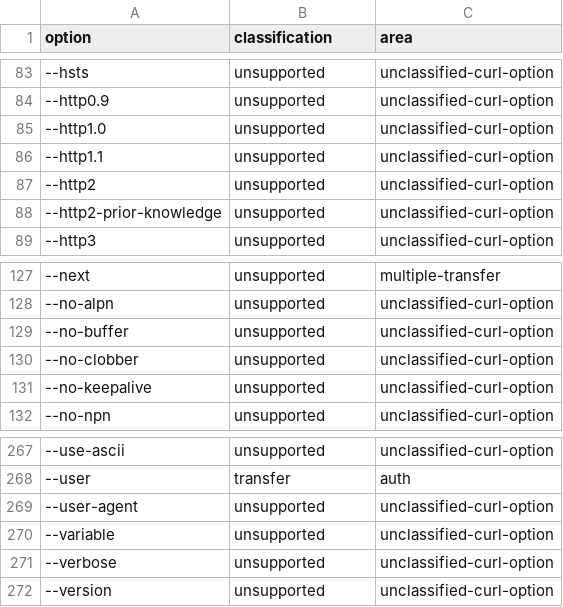
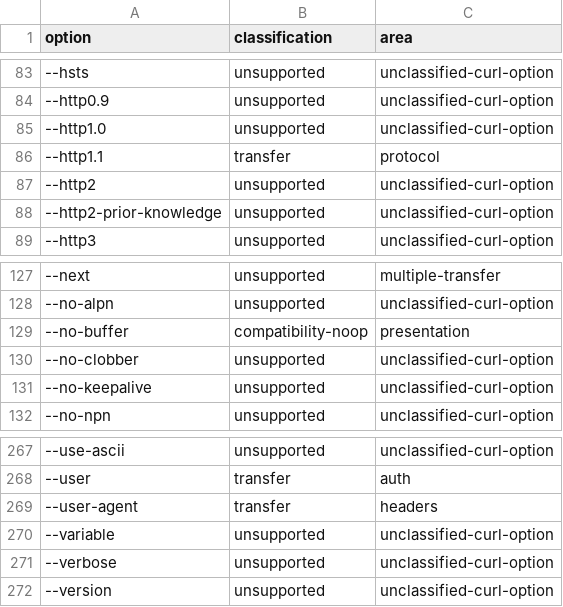
Before and after one commit to sunrisecloudy/mdok, a CSV file: specs/curl-option-policy.csv, drawn as a sheet; only a part is shown, gaps mark what is left out; the diff covers the shown part only.

Commit message:
docs: align curl policy classifications

```diff
--- a/specs/curl-option-policy.csv
+++ b/specs/curl-option-policy.csv
@@ -85,3 +85,3 @@ option,classification,area
 --http1.0,unsupported,unclassified-curl-option
---http1.1,unsupported,unclassified-curl-option
+--http1.1,transfer,protocol
 --http2,unsupported,unclassified-curl-option
@@ -128,3 +128,3 @@ option,classification,area
 --no-alpn,unsupported,unclassified-curl-option
---no-buffer,unsupported,unclassified-curl-option
+--no-buffer,compatibility-noop,presentation
 --no-clobber,unsupported,unclassified-curl-option
@@ -268,3 +268,3 @@ option,classification,area
 --user,transfer,auth
---user-agent,unsupported,unclassified-curl-option
+--user-agent,transfer,headers
 --variable,unsupported,unclassified-curl-option
```
Also changed, not shown: 12 edited cells elsewhere in this file.
